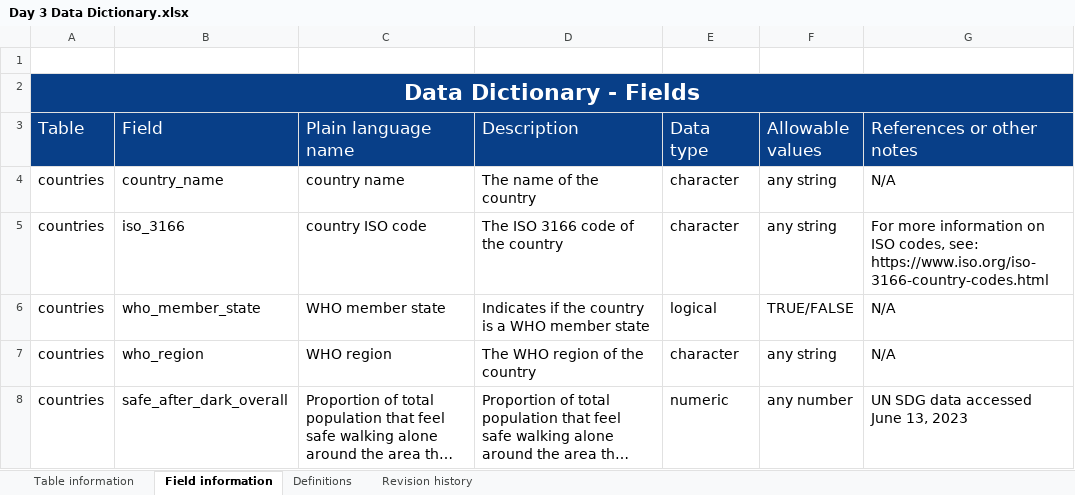
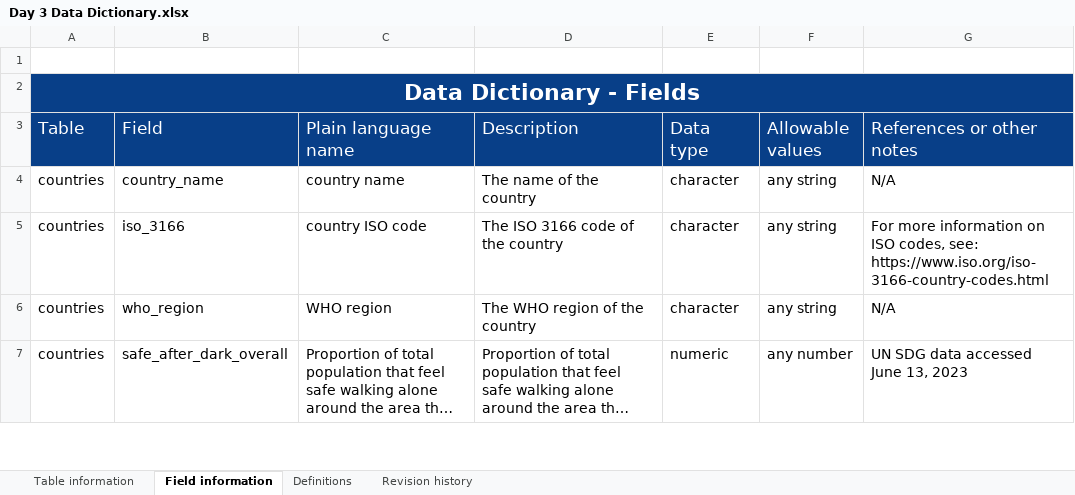
Before and after one commit to seaneff/data-science-basics-2023, an Excel workbook: day3/demo/datasets/Day 3 Data Dictionary.xlsx, sheet Field information, drawn as a sheet; only a part is shown; long unchanged cells end in …; values as stored, in another font and other column widths than the file's, no borders; the diff names each change by its address in the sheet, - before the commit and + after, or states it on an @@ line.

```diff
--- a/day3/demo/datasets/Day 3 Data Dictionary.xlsx (sheet Field information)
+++ b/day3/demo/datasets/Day 3 Data Dictionary.xlsx (sheet Field information)
-row 6: countries | who_member_state | WHO member state | Indicates if the country is a WHO member state | logical | TRUE/FALSE | N/A
```
Also changed, not shown: 2 other files.
